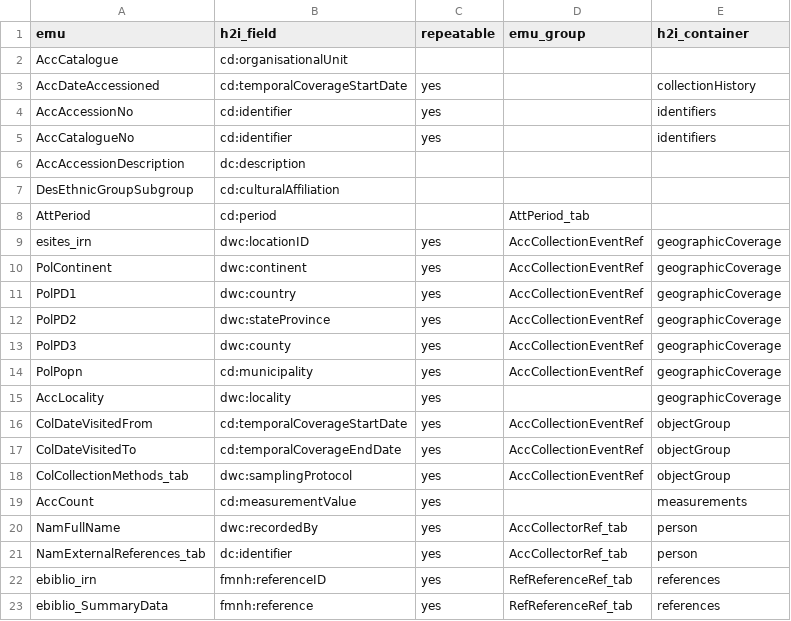
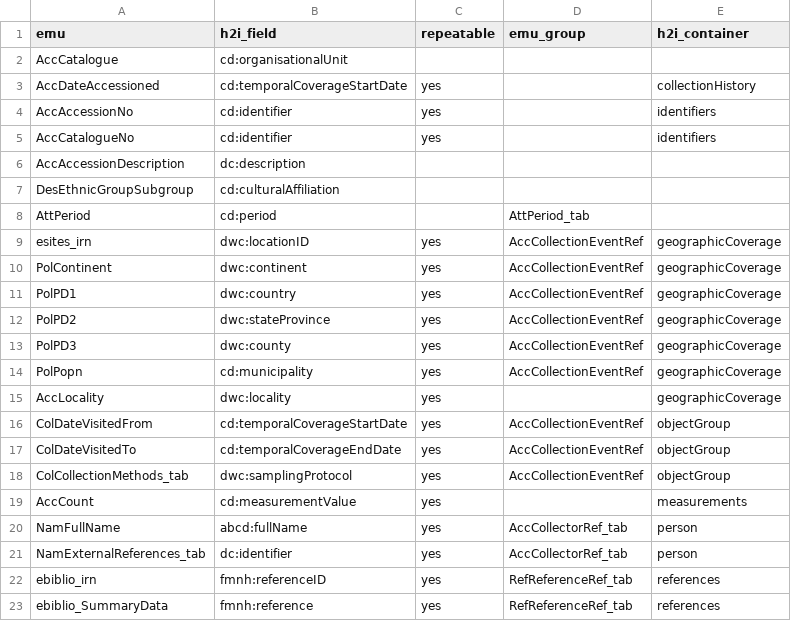
Before and after one commit to fieldmuseum/EMu-xml-to-json, a CSV file: mappings/cd/h2i_emu.csv, drawn as a sheet.

Commit message:
fix term name (#8)

```diff
--- a/mappings/cd/h2i_emu.csv
+++ b/mappings/cd/h2i_emu.csv
@@ -19,3 +19,3 @@ ColCollectionMethods_tab,dwc:samplingProtocol,yes,AccCollectionEventRef,objectGr
 AccCount,cd:measurementValue,yes,,measurements
-NamFullName,dwc:recordedBy,yes,AccCollectorRef_tab,person
+NamFullName,abcd:fullName,yes,AccCollectorRef_tab,person
 NamExternalReferences_tab,dc:identifier,yes,AccCollectorRef_tab,person
```
